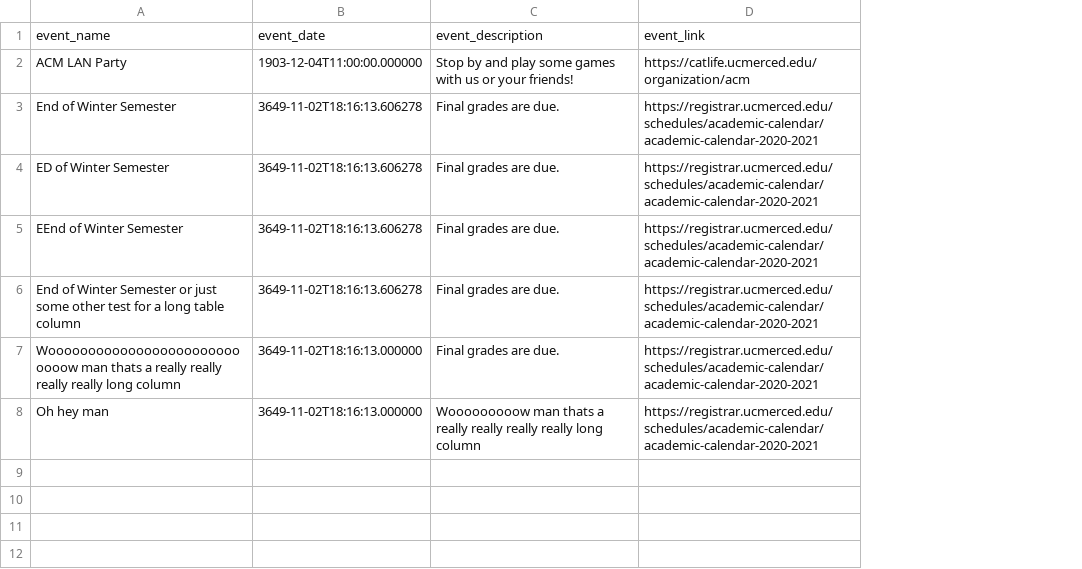
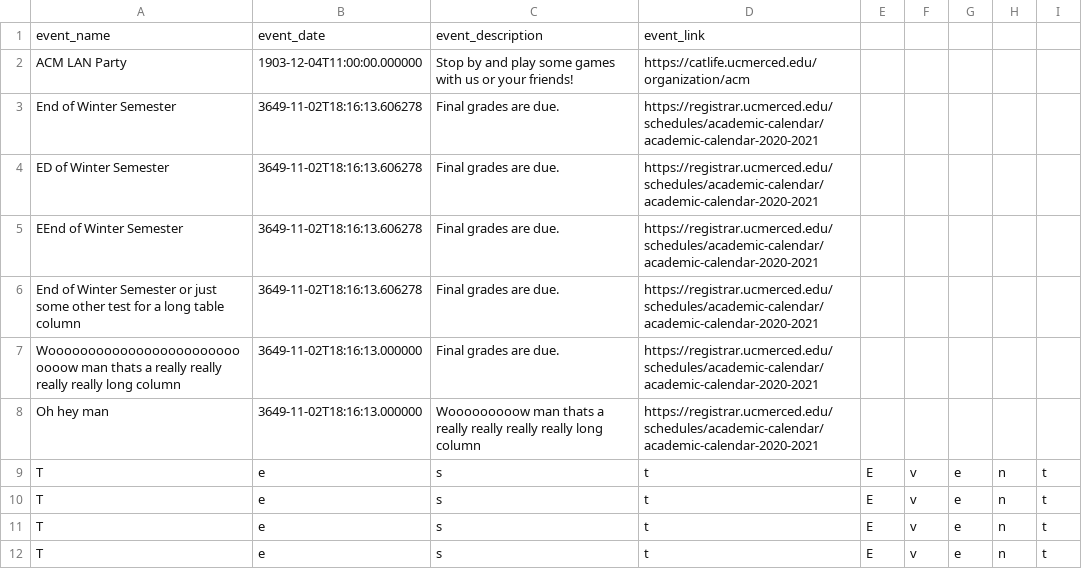
Before and after one commit to UCMercedACM/Eventlify, a CSV file: ACMBOT.csv, drawn as a sheet; the diff names each change by its address in the sheet, - before the commit and + after, or states it on an @@ line.

```diff
--- a/ACMBOT.csv
+++ b/ACMBOT.csv
+column E, empty
+column F, empty
+column G, empty
+column H, empty
+column I, empty
+row 9: T | e | s | t | E | v | e | n | t
+row 10: T | e | s | t | E | v | e | n | t
+row 11: T | e | s | t | E | v | e | n | t
+row 12: T | e | s | t | E | v | e | n | t
```
Also changed, not shown: 5 other files.
